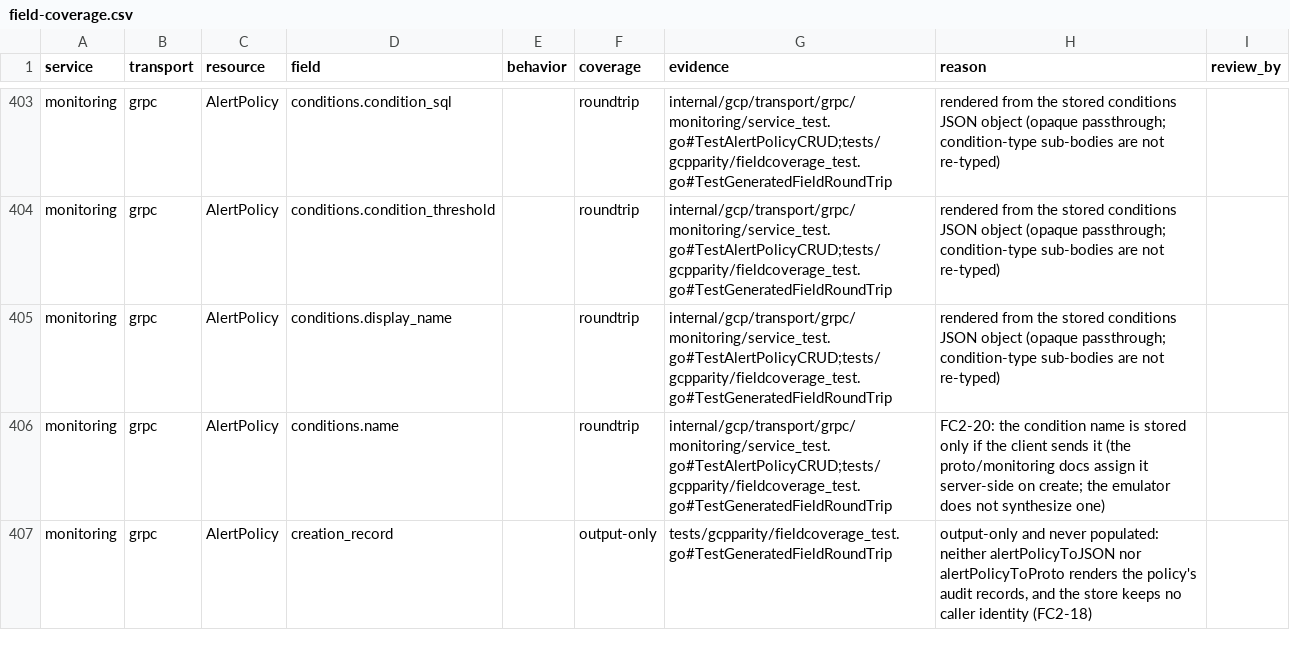
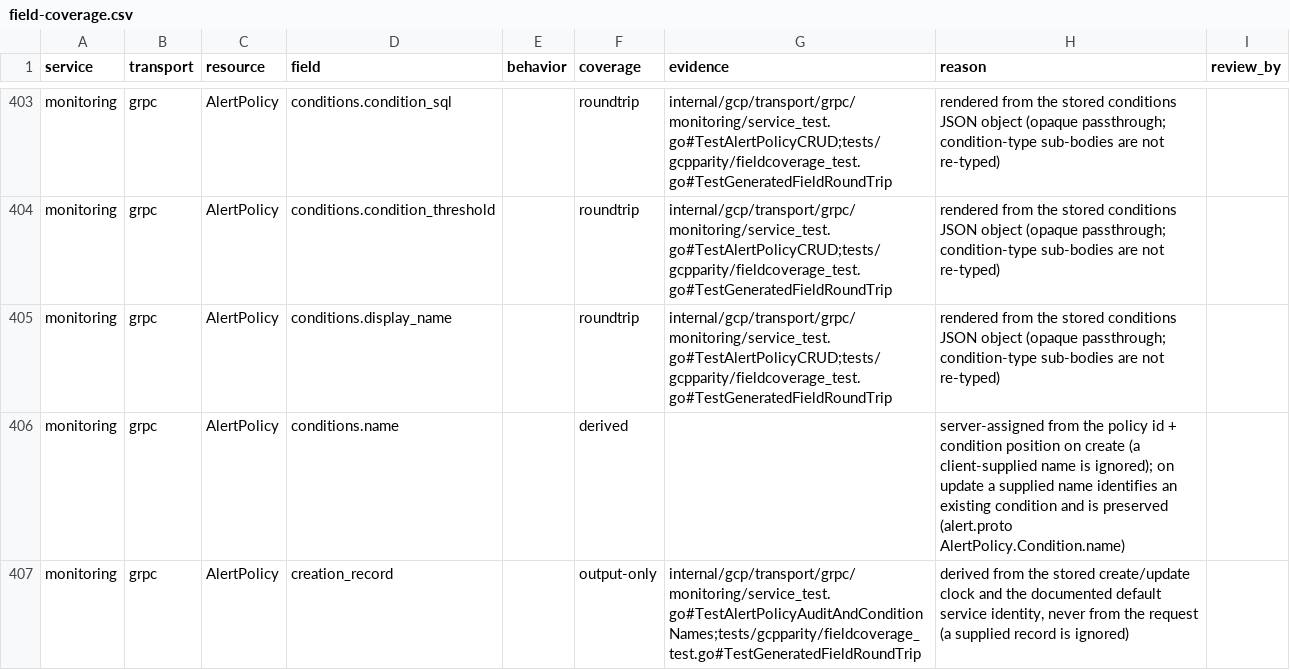
Before and after one commit to jaisrajms/jaiscloud, a CSV file: docs/fidelity/field-coverage.csv, drawn as a sheet; only a part is shown, gaps mark what is left out; the diff covers the shown part only.

Commit message:
fix(gcp/monitoring): serve AlertPolicy audit records and name conditions (FC2-18, FC2-20)
Real Cloud Monitoring always returns an alert policy's output-only
creationRecord/mutationRecord and assigns each condition a resource name;
the emulator served neither.

- AlertPolicy carries the create/update clock (memory + a Postgres migration),
  and both transports render creationRecord/mutationRecord from it plus the
  documented default service identity. A record supplied in a request body is
  ignored.
- The core names every condition projects/{p}/alertPolicies/{policy}/conditions/{position}
  on create (a supplied name is ignored). On update a supplied name identifies
  an existing condition and is preserved, per alert.proto Condition.name, so a
  read-modify-write keeps condition identities stable.
- Field coverage: conditions.name moves from roundtrip to derived (server-
  assigned), and the audit rows point at the new REST/gRPC/core tests and the
  generated negative-write assertions.
- Tests: core lifecycle, both transport round-trips (create -> get -> update),
  Postgres timestamps/snapshot, the SDK monitoring suite, and a REST<->gRPC
  parity step for an alert policy. The differential triage rules for the two
  fixed monitoring gaps are removed.

```diff
--- a/docs/fidelity/field-coverage.csv
+++ b/docs/fidelity/field-coverage.csv
@@ -405,3 +405,3 @@ monitoring,grpc,AlertPolicy,conditions.condition_threshold,,roundtrip,internal/g
 monitoring,grpc,AlertPolicy,conditions.display_name,,roundtrip,internal/gcp/transport/grpc/monitoring/service_test.go#TestAlertPolicyCRUD;tests/gcpparity/fieldcoverage_test.go#TestGeneratedFieldRoundTrip,rendered from the stored conditions JSON object (opaque passthrough; condition-type sub-bodies are not re-typed),
-monitoring,grpc,AlertPolicy,conditions.name,,roundtrip,internal/gcp/transport/grpc/monitoring/service_test.go#TestAlertPolicyCRUD;tests/gcpparity/fieldcoverage_test.go#TestGeneratedFieldRoundTrip,FC2-20: the condition name is stored only if the client sends it (the proto/monitoring docs assign it server-side on create; the emulator does not synthesize one),
-monitoring,grpc,AlertPolicy,creation_record,,output-only,tests/gcpparity/fieldcoverage_test.go#TestGeneratedFieldRoundTrip,"output-only and never populated: neither alertPolicyToJSON nor alertPolicyToProto renders the policy's audit records, and the store keeps no caller identity (FC2-18)",
+monitoring,grpc,AlertPolicy,conditions.name,,derived,,server-assigned from the policy id + condition position on create (a client-supplied name is ignored); on update a supplied name identifies an existing condition and is preserved (alert.proto AlertPolicy.Condition.name),
+monitoring,grpc,AlertPolicy,creation_record,,output-only,internal/gcp/transport/grpc/monitoring/service_test.go#TestAlertPolicyAuditAndConditionNames;tests/gcpparity/fieldcoverage_test.go#TestGeneratedFieldRoundTrip,"derived from the stored create/update clock and the documented default service identity, never from the request (a supplied record is ignored)",
```
Also changed, not shown: 25 edited cells elsewhere in this file, 18 other files.
